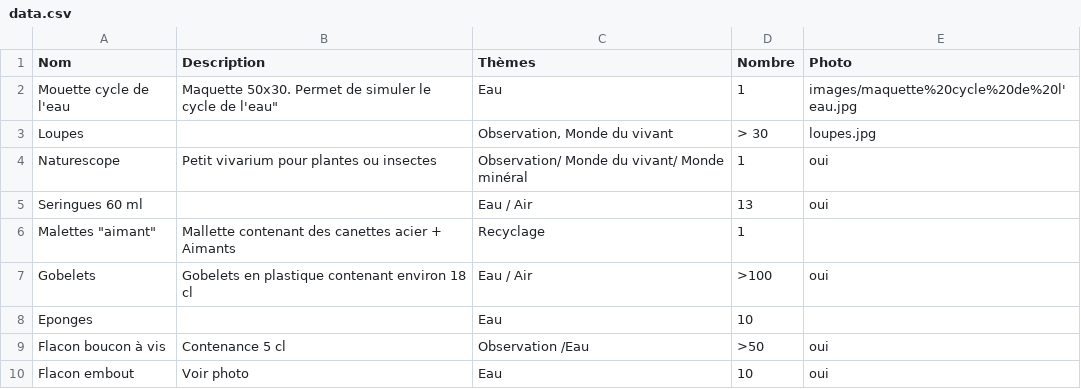
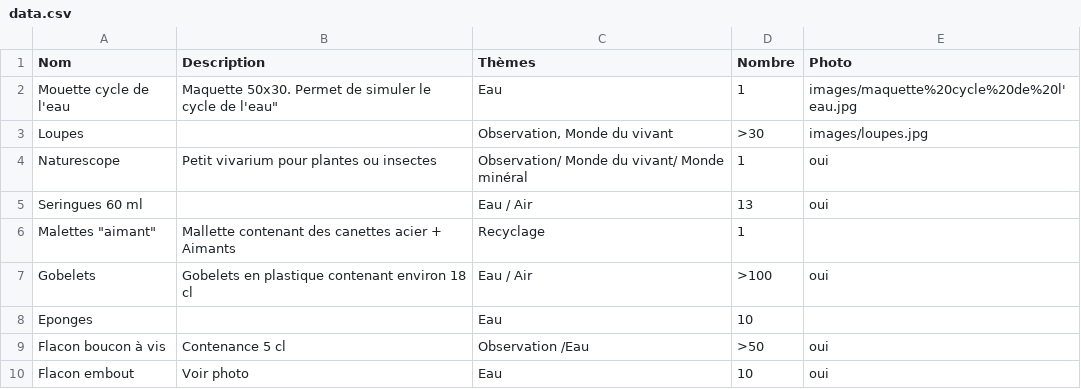
Before and after one commit to laurencebocktaels/inventaire-sciences, a CSV file: data.csv, drawn as a sheet; only a part is shown.

Commit message:
Update data.csv

```diff
--- a/data.csv
+++ b/data.csv
@@ -2,3 +2,3 @@
 Mouette cycle de l'eau;"Maquette 50x30.  Permet de  simuler le cycle de l'eau""";Eau;1;images/maquette%20cycle%20de%20l'eau.jpg
-Loupes;;Observation, Monde du vivant;> 30;loupes.jpg
+Loupes;;Observation, Monde du vivant;>30;images/loupes.jpg
 Naturescope;Petit vivarium pour plantes ou insectes;Observation/ Monde du vivant/ Monde minéral;1;oui
```
